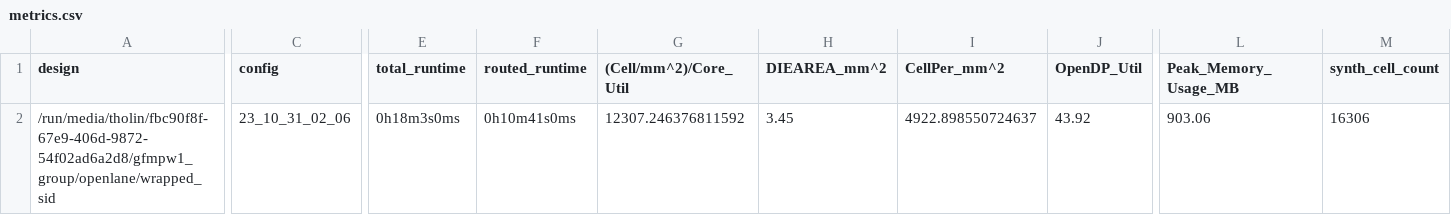
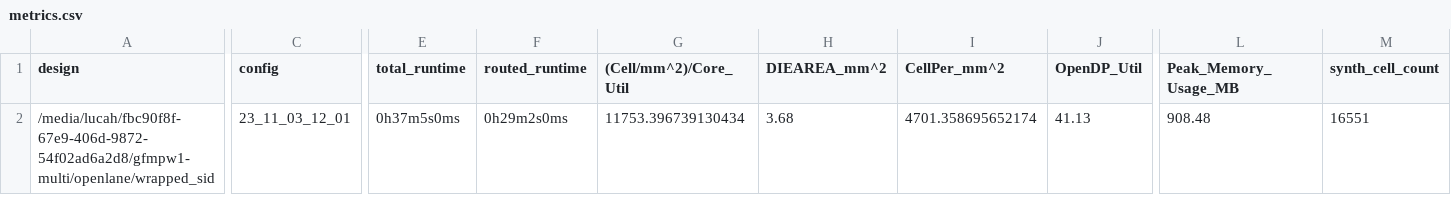
Before and after one commit to AvalonSemiconductors/gfmpw1-multi, a CSV file: signoff/wrapped_sid/metrics.csv, drawn as a sheet; only a part is shown, gaps mark what is left out; the diff covers the shown part only; the diff names each change by its address in the sheet, - before the commit and + after, or states it on an @@ line.

```diff
--- a/signoff/wrapped_sid/metrics.csv
+++ b/signoff/wrapped_sid/metrics.csv
-A2 (design): /run/media/tholin/fbc90f8f-67e9-406d-9872-54f02ad6a2d8/gfmpw1_group/openlane/wrapped_sid
+A2 (design): /media/lucah/fbc90f8f-67e9-406d-9872-54f02ad6a2d8/gfmpw1-multi/openlane/wrapped_sid
-C2 (config): 23_10_31_02_06
+C2 (config): 23_11_03_12_01
-E2 (total_runtime): 0h18m3s0ms
+E2 (total_runtime): 0h37m5s0ms
-F2 (routed_runtime): 0h10m41s0ms
+F2 (routed_runtime): 0h29m2s0ms
-G2 ((Cell/mm^2)/Core_Util): 12307.246376811592
+G2 ((Cell/mm^2)/Core_Util): 11753.396739130434
-H2 (DIEAREA_mm^2): 3.45
+H2 (DIEAREA_mm^2): 3.68
-I2 (CellPer_mm^2): 4922.898550724637
+I2 (CellPer_mm^2): 4701.358695652174
-J2 (OpenDP_Util): 43.92
+J2 (OpenDP_Util): 41.13
-L2 (Peak_Memory_Usage_MB): 903.06
+L2 (Peak_Memory_Usage_MB): 908.48
-M2 (synth_cell_count): 16306
+M2 (synth_cell_count): 16551
```
Also changed, not shown: 18 edited cells elsewhere in this file, signoff/user_project_wrapper/metrics.csv, 58 other files.
